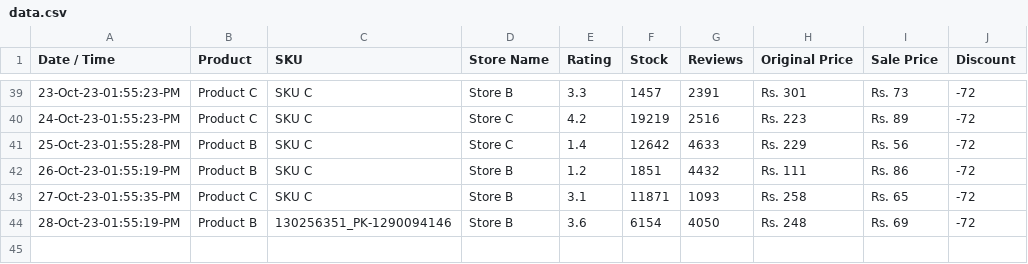
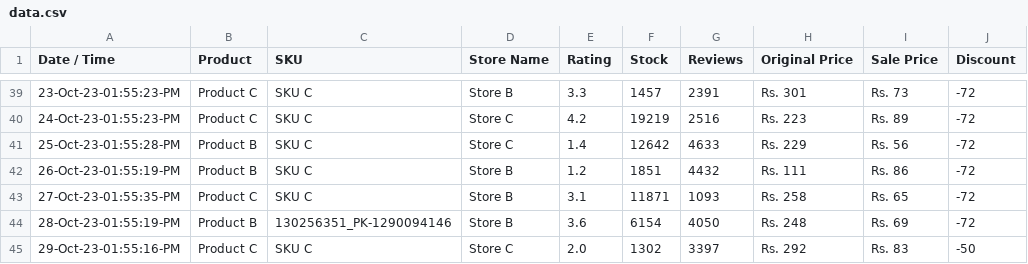
Before and after one commit to shafqatjan/amp-actionable-emails, a CSV file: data.csv, drawn as a sheet; only a part is shown, gaps mark what is left out; the diff names each change by its address in the sheet, - before the commit and + after, or states it on an @@ line.

Commit message:
29-Oct-23-01:55:16:PM

```diff
--- a/data.csv
+++ b/data.csv
+row 45: 29-Oct-23-01:55:16-PM | Product C | SKU C | Store C | 2.0 | 1302 | 3397 | Rs. 292 | Rs. 83 | -50
```
